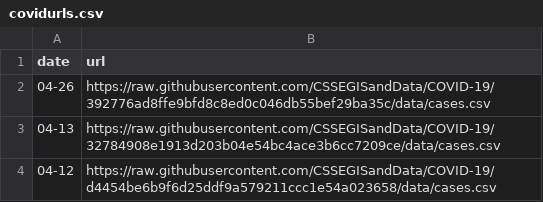
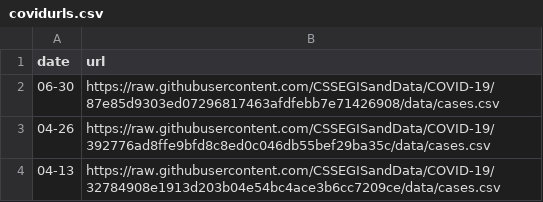
Before and after one commit to eethomp/CovidNearMeData, a CSV file: covidurls.csv, drawn as a sheet; only a part is shown; the shorter side is filled out with more unchanged rows; the diff names each change by its address in the sheet, - before the commit and + after, or states it on an @@ line.

Commit message:
Update covidurls.csv

```diff
--- a/covidurls.csv
+++ b/covidurls.csv
+row 2: 06-30 | https://raw.githubusercontent.com/CSSEGISandData/COVID-19/87e85d9303ed07296817463afdfebb7e71426908/data/cases.csv
```
